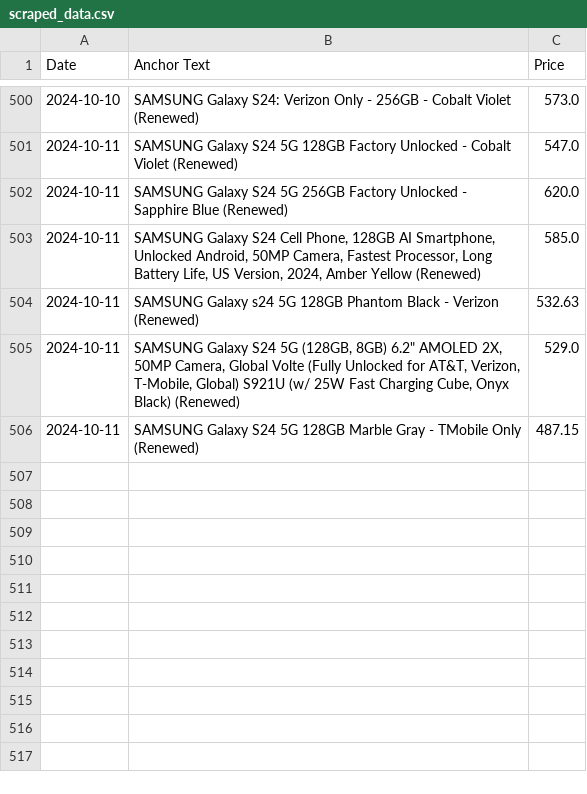
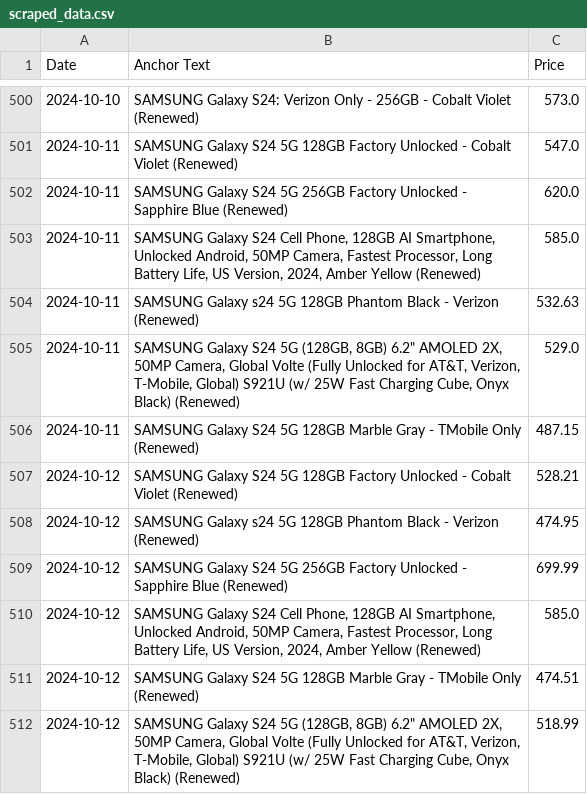
Before and after one commit to morilucas/camel, a CSV file: scraped_data.csv, drawn as a sheet; only a part is shown, gaps mark what is left out.

Commit message:
Automated commit with scraped data

```diff
--- a/scraped_data.csv
+++ b/scraped_data.csv
@@ -506 +506,7 @@ Date,Anchor Text,Price
 2024-10-11,SAMSUNG Galaxy S24 5G 128GB Marble Gray - TMobile Only (Renewed),487.15
+2024-10-12,SAMSUNG Galaxy S24 5G 128GB Factory Unlocked - Cobalt Violet (Renewed),528.21
+2024-10-12,SAMSUNG Galaxy s24 5G 128GB Phantom Black - Verizon (Renewed),474.95
+2024-10-12,SAMSUNG Galaxy S24 5G 256GB Factory Unlocked - Sapphire Blue (Renewed),699.99
+2024-10-12,"SAMSUNG Galaxy S24 Cell Phone, 128GB AI Smartphone, Unlocked Android, 50MP Camera, Fastest Processor, Long Battery Life, US Version, 2024, Amber Yellow (Renewed)",585.0
+2024-10-12,SAMSUNG Galaxy S24 5G 128GB Marble Gray - TMobile Only (Renewed),474.51
+2024-10-12,"SAMSUNG Galaxy S24 5G (128GB, 8GB) 6.2"" AMOLED 2X, 50MP Camera, Global Volte (Fully Unlocked for AT&T, Verizon, T-Mobile, Global) S921U (w/ 25W Fast Charging Cube, Onyx Black) (Renewed)",518.99
```
Also changed, not shown: aggregated_data.csv.
